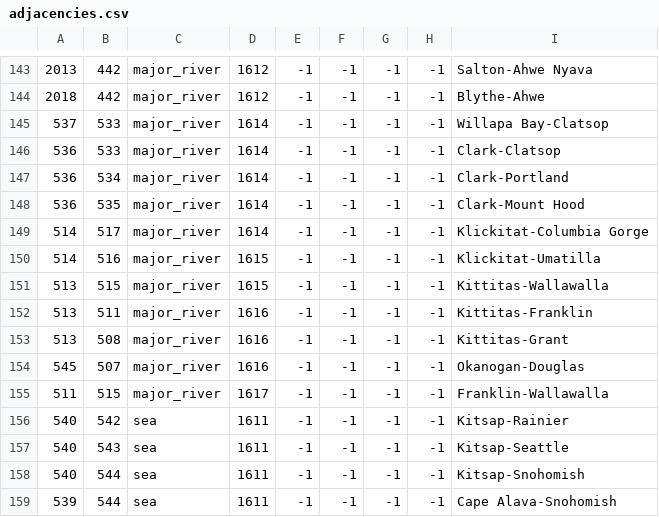
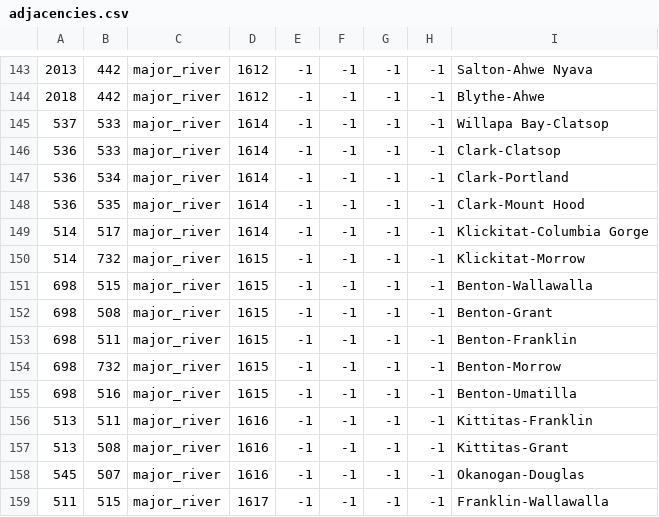
Before and after one commit to Ofaloaf/postapoc, a CSV file: After the End Fan Fork/map/adjacencies.csv, drawn as a sheet; only a part is shown, gaps mark what is left out; the shorter side is filled out with more unchanged rows; the diff names each change by its address in the sheet, - before the commit and + after, or states it on an @@ line.

Commit message:
Update adjacencies.csv
thanks vodkaholic

```diff
--- a/After the End Fan Fork/map/adjacencies.csv
+++ b/After the End Fan Fork/map/adjacencies.csv
-B150: 516
+B150: 732
-I150: Klickitat-Umatilla
+I150: Klickitat-Morrow
-A151: 513
+A151: 698
-I151: Kittitas-Wallawalla
+I151: Benton-Wallawalla
+row 152: 698 | 508 | major_river | 1615 | -1 | -1 | -1 | -1 | Benton-Grant
+row 153: 698 | 511 | major_river | 1615 | -1 | -1 | -1 | -1 | Benton-Franklin
+row 154: 698 | 732 | major_river | 1615 | -1 | -1 | -1 | -1 | Benton-Morrow
+row 155: 698 | 516 | major_river | 1615 | -1 | -1 | -1 | -1 | Benton-Umatilla
```
